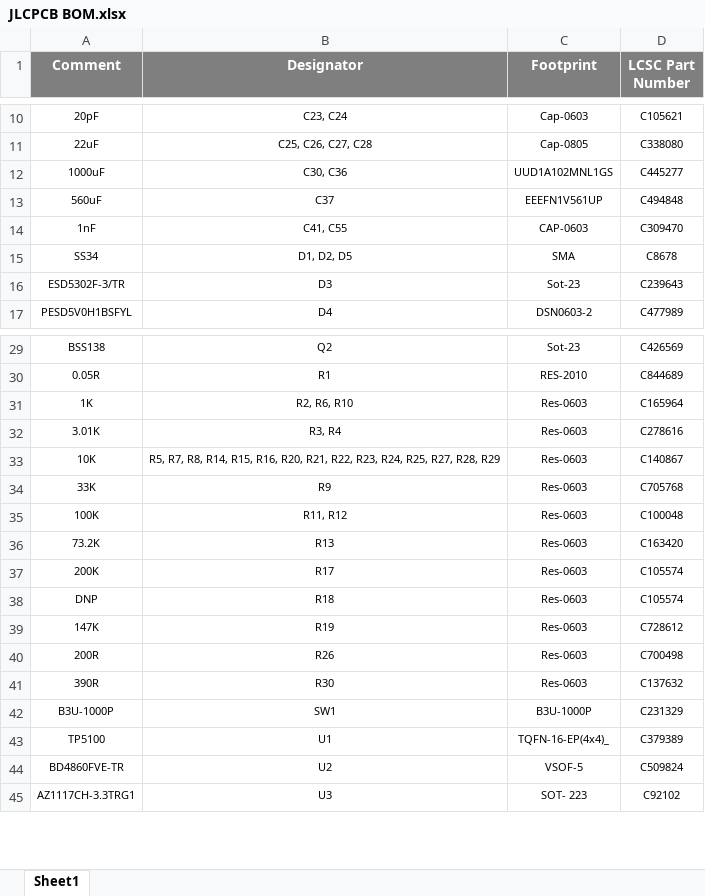
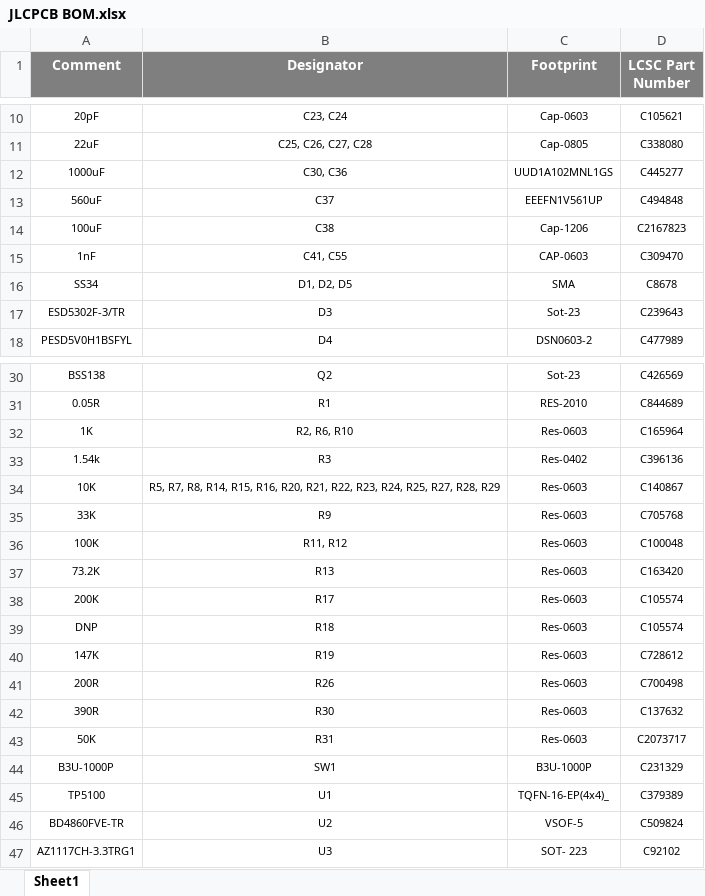
Before and after one commit to eSpark-Backup/jakekrum-catanboard, an Excel workbook: Design Files/Catan_Board/Master_PCB/BOM/JLCPCB BOM.xlsx, sheet Sheet1, drawn as a sheet; only a part is shown, gaps mark what is left out; values as stored, in another font and other column widths than the file's, no borders; removed rows and columns are numbered as before the commit, all else as after; the diff names each change by its address in the sheet, - before the commit and + after, or states it on an @@ line.

Commit message:
#11 JLCPCB BOM Updated extra Centroid File Folder Deleted

```diff
--- a/Design Files/Catan_Board/Master_PCB/BOM/JLCPCB BOM.xlsx (sheet Sheet1)
+++ b/Design Files/Catan_Board/Master_PCB/BOM/JLCPCB BOM.xlsx (sheet Sheet1)
+row 14: 100uF | C38 | Cap-1206 | C2167823
-row 32: 3.01K | R3, R4 | Res-0603 | C278616
+row 33: 1.54k | R3 | Res-0402 | C396136
+row 43: 50K | R31 | Res-0603 | C2073717
```
Also changed, not shown: 1 other file.
